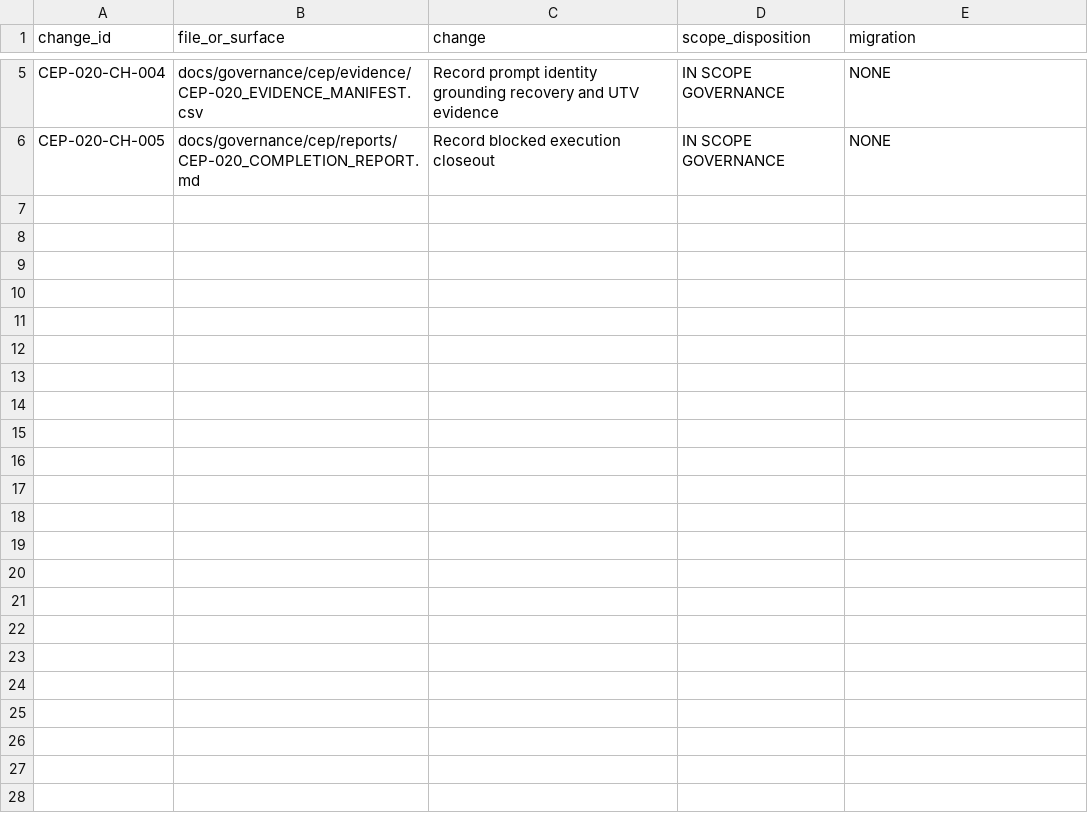
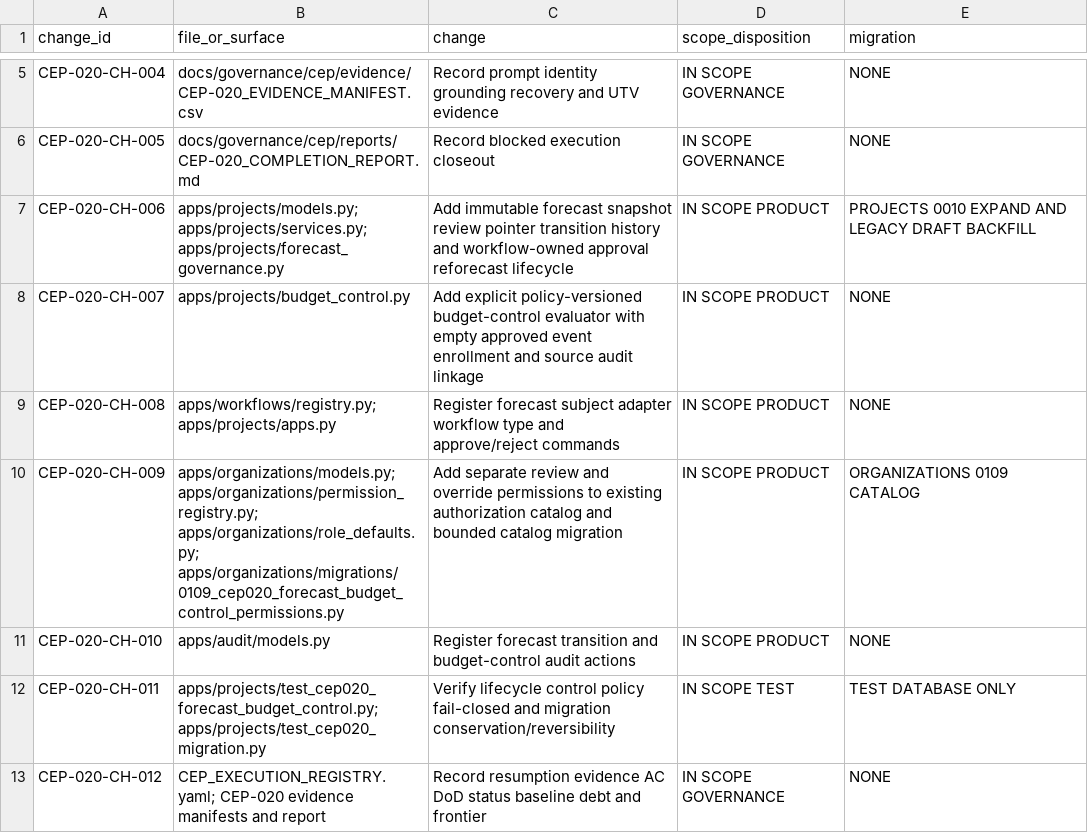
Before and after one commit to zerangzadeh/ConstructionCompanySolution, a CSV file: docs/governance/cep/manifests/CEP-020_CHANGE_MANIFEST.csv, drawn as a sheet; only a part is shown, gaps mark what is left out.

```diff
--- a/docs/governance/cep/manifests/CEP-020_CHANGE_MANIFEST.csv
+++ b/docs/governance/cep/manifests/CEP-020_CHANGE_MANIFEST.csv
@@ -6 +6,8 @@ CEP-020-CH-004,docs/governance/cep/evidence/CEP-020_EVIDENCE_MANIFEST.csv,Record
 CEP-020-CH-005,docs/governance/cep/reports/CEP-020_COMPLETION_REPORT.md,Record blocked execution closeout,IN SCOPE GOVERNANCE,NONE
+CEP-020-CH-006,apps/projects/models.py; apps/projects/services.py; apps/projects/forecast_governance.py,Add immutable forecast snapshot review pointer transition history and workflow-owned approval reforecast lifecycle,IN SCOPE PRODUCT,PROJECTS 0010 EXPAND AND LEGACY DRAFT BACKFILL
+CEP-020-CH-007,apps/projects/budget_control.py,Add explicit policy-versioned budget-control evaluator with empty approved event enrollment and source audit linkage,IN SCOPE PRODUCT,NONE
+CEP-020-CH-008,apps/workflows/registry.py; apps/projects/apps.py,Register forecast subject adapter workflow type and approve/reject commands,IN SCOPE PRODUCT,NONE
+CEP-020-CH-009,apps/organizations/models.py; apps/organizations/permission_registry.py; apps/organizations/role_defaults.py; apps/organizations/migrations/0109_cep020_forecast_budget_control_permissions.py,Add separate review and override permissions to existing authorization catalog and bounded catalog migration,IN SCOPE PRODUCT,ORGANIZATIONS 0109 CATALOG
+CEP-020-CH-010,apps/audit/models.py,Register forecast transition and budget-control audit actions,IN SCOPE PRODUCT,NONE
+CEP-020-CH-011,apps/projects/test_cep020_forecast_budget_control.py; apps/projects/test_cep020_migration.py,Verify lifecycle control policy fail-closed and migration conservation/reversibility,IN SCOPE TEST,TEST DATABASE ONLY
+CEP-020-CH-012,CEP_EXECUTION_REGISTRY.yaml; CEP-020 evidence manifests and report,Record resumption evidence AC DoD status baseline debt and frontier,IN SCOPE GOVERNANCE,NONE
```
Also changed, not shown: docs/governance/cep/evidence/CEP-020_ACCEPTANCE_MAPPING.csv, docs/governance/cep/evidence/CEP-020_EVIDENCE_MANIFEST.csv, 28 other files.
